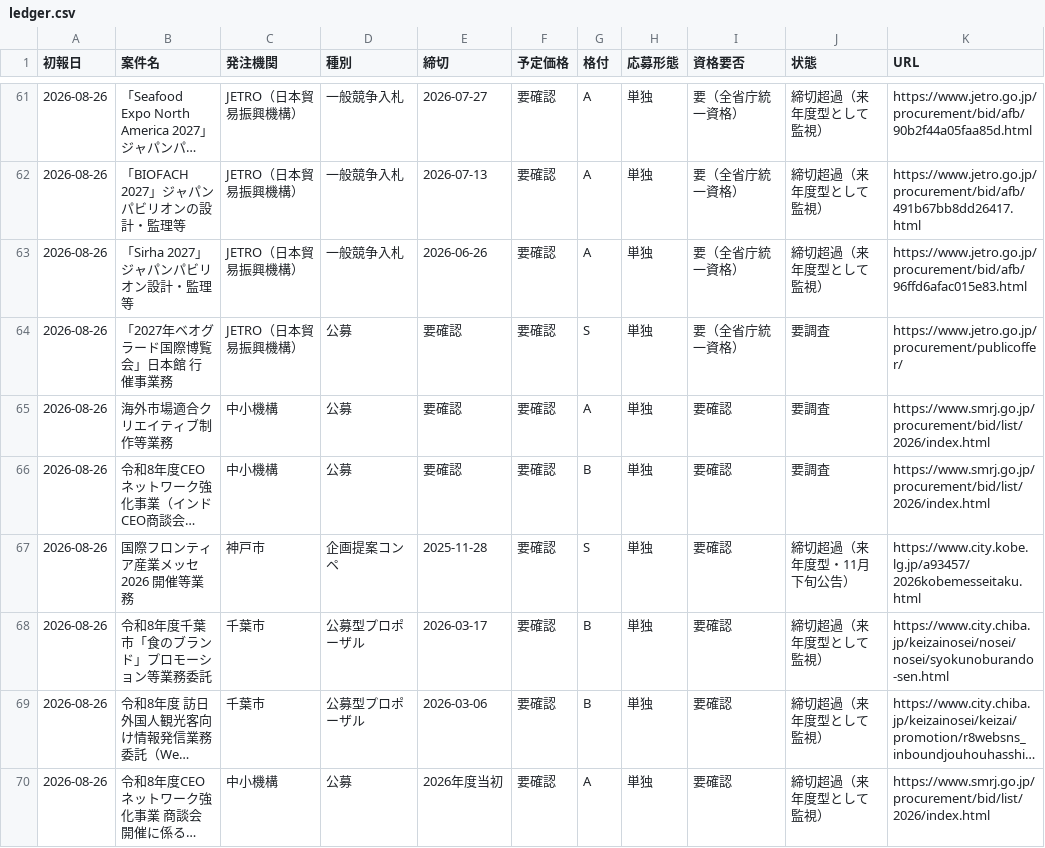
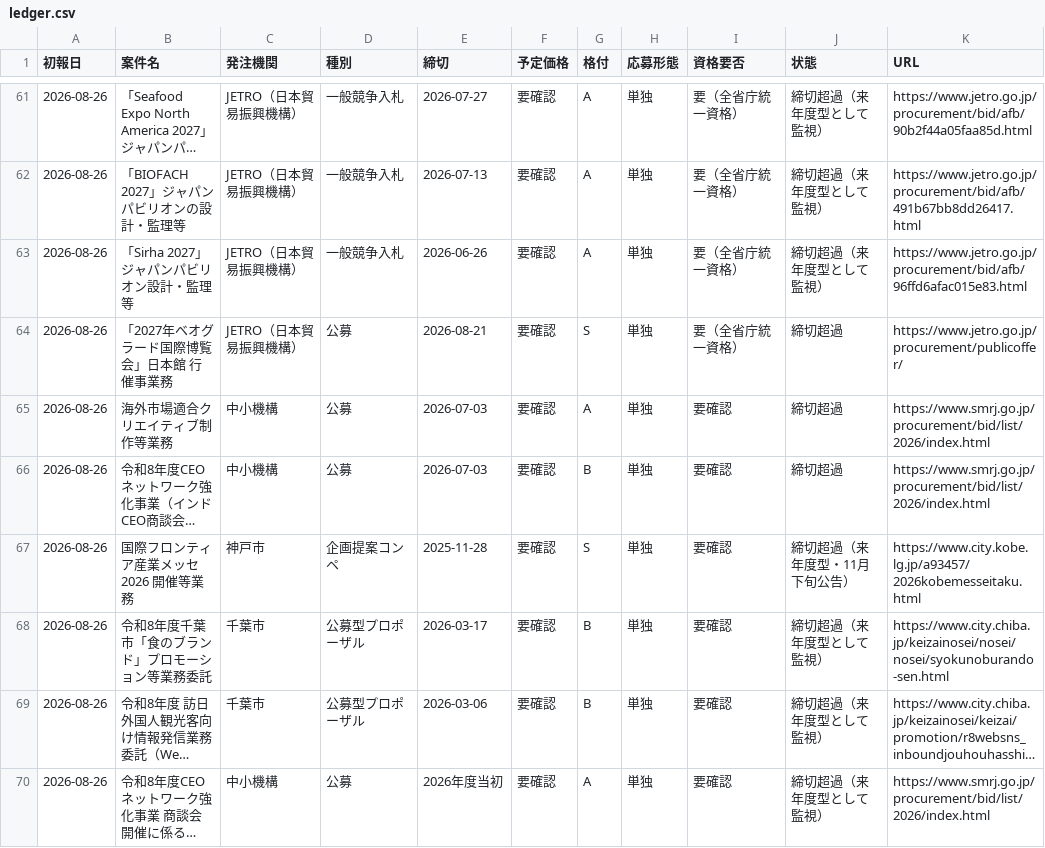
Before and after one commit to yixima/hojo, a CSV file: data/ledger.csv, drawn as a sheet; only a part is shown, gaps mark what is left out; long unchanged cells end in …; the diff covers the shown part only; the diff names each change by its address in the sheet, - before the commit and + after, or states it on an @@ line.

```diff
--- a/data/ledger.csv
+++ b/data/ledger.csv
-E64 (締切): 要確認
+E64 (締切): 2026-08-21
-J64:J66 (状態): 要調査
+J64:J66 (状態): 締切超過
-E65:E66 (締切): 要確認
+E65:E66 (締切): 2026-07-03
```
Also changed, not shown: 7 removed rows and 36 edited cells elsewhere in this file, 1 other file.
